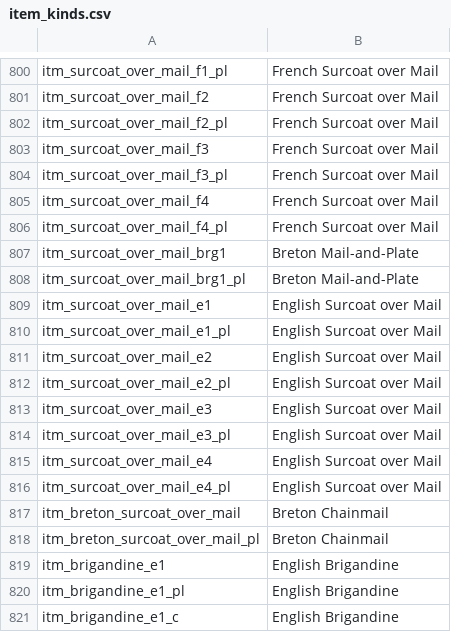
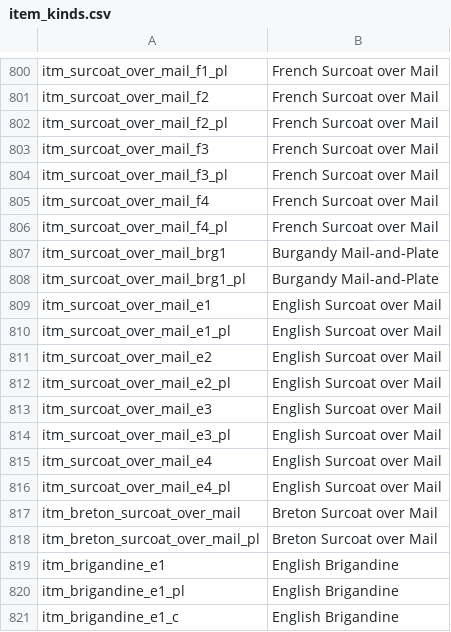
Before and after one commit to khamukkamu/HYW-1.66-Kham, a CSV file: Package/languages/en/item_kinds.csv, drawn as a sheet; only a part is shown, gaps mark what is left out.

```diff
--- a/Package/languages/en/item_kinds.csv
+++ b/Package/languages/en/item_kinds.csv
@@ -806,4 +806,4 @@ itm_surcoat_over_mail_f4|French Surcoat over Mail
 itm_surcoat_over_mail_f4_pl|French Surcoat over Mail
-itm_surcoat_over_mail_brg1|Breton Mail-and-Plate
-itm_surcoat_over_mail_brg1_pl|Breton Mail-and-Plate
+itm_surcoat_over_mail_brg1|Burgandy Mail-and-Plate
+itm_surcoat_over_mail_brg1_pl|Burgandy Mail-and-Plate
 itm_surcoat_over_mail_e1|English Surcoat over Mail
@@ -816,4 +816,4 @@ itm_surcoat_over_mail_e4|English Surcoat over Mail
 itm_surcoat_over_mail_e4_pl|English Surcoat over Mail
-itm_breton_surcoat_over_mail|Breton Chainmail
-itm_breton_surcoat_over_mail_pl|Breton Chainmail
+itm_breton_surcoat_over_mail|Breton Surcoat over Mail
+itm_breton_surcoat_over_mail_pl|Breton Surcoat over Mail
 itm_brigandine_e1|English Brigandine
```
Also changed, not shown: Package/languages/en/troops.csv, 29 other files.
